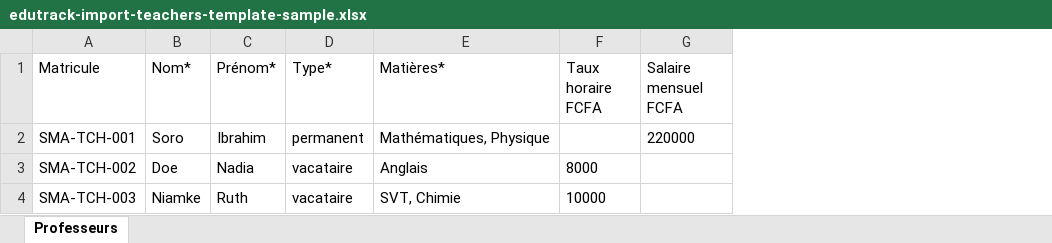
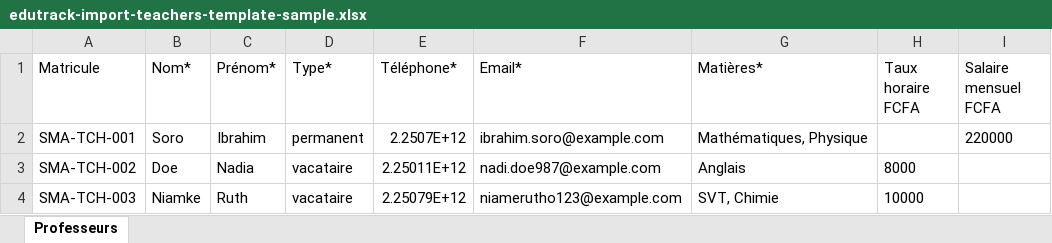
Before and after one commit to Sergebilly100/edutrack-api, an Excel workbook: templates/samples/edutrack-import-teachers-template-sample.xlsx, sheet Professeurs, drawn as a sheet; values as stored, in another font and other column widths than the file's, no borders; charts and pictures not drawn; the diff names each change by its address in the sheet, - before the commit and + after, or states it on an @@ line.

Commit message:
fix: obliger email ou phone à la création prof

```diff
--- a/templates/samples/edutrack-import-teachers-template-sample.xlsx (sheet Professeurs)
+++ b/templates/samples/edutrack-import-teachers-template-sample.xlsx (sheet Professeurs)
+column E (Téléphone*), rows 2-4: 2.2507E+12 | 2.25011E+12 | 2.25079E+12
+column F (Email*), rows 2-4: ibrahim.soro@example.com | nadi.doe987@example.com | niamerutho123@example.com
```
Also changed, not shown: charts or pictures, templates/teachers.xlsx, 5 other files.
